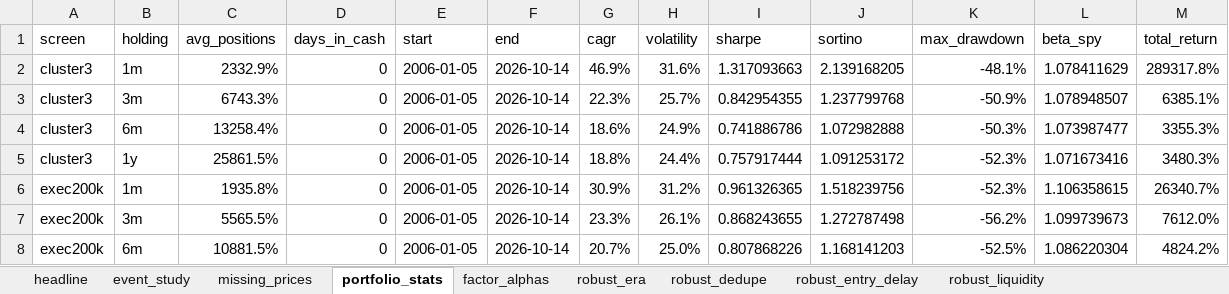
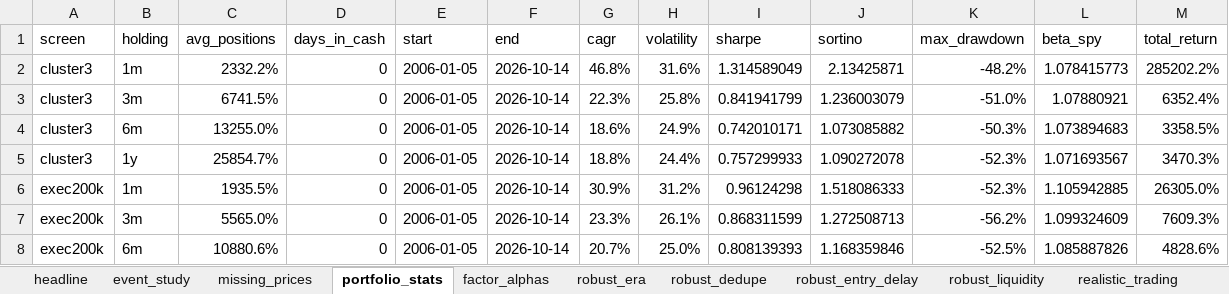
Before and after one commit to JTurner129/openinsiderData, an Excel workbook: results/results.xlsx, sheet portfolio_stats, drawn as a sheet; only a part is shown; values as stored, in another font and other column widths than the file's, no borders; conditional formats not drawn; removed rows and columns are numbered as before the commit, all else as after; the diff covers the shown part only; the diff names each change by its address in the sheet, - before the commit and + after, or states it on an @@ line.

```diff
--- a/results/results.xlsx (sheet portfolio_stats)
+++ b/results/results.xlsx (sheet portfolio_stats)
+sheet tab: realistic_trading
-row 2: cluster3 | 1m | 2332.9% | 0 | 2006-01-05 | 2026-10-14 | 46.9% | 31.6% | 1.317093663 | 2.139168205 | -48.1% | 1.078411629 | 289317.8%
-row 3: cluster3 | 3m | 6743.3% | 0 | 2006-01-05 | 2026-10-14 | 22.3% | 25.7% | 0.842954355 | 1.237799768 | -50.9% | 1.078948507 | 6385.1%
+row 2: cluster3 | 1m | 2332.2% | 0 | 2006-01-05 | 2026-10-14 | 46.8% | 31.6% | 1.314589049 | 2.13425871 | -48.2% | 1.078415773 | 285202.2%
+row 3: cluster3 | 3m | 6741.5% | 0 | 2006-01-05 | 2026-10-14 | 22.3% | 25.8% | 0.841941799 | 1.236003079 | -51.0% | 1.07880921 | 6352.4%
-C4 (avg_positions): 13258.4%
+C4 (avg_positions): 13255.0%
-I4 (sharpe): 0.741886786
+I4 (sharpe): 0.742010171
-J4 (sortino): 1.072982888
+J4 (sortino): 1.073085882
-L4 (beta_spy): 1.073987477
+L4 (beta_spy): 1.073894683
-M4 (total_return): 3355.3%
+M4 (total_return): 3358.5%
-C5 (avg_positions): 25861.5%
+C5 (avg_positions): 25854.7%
-I5 (sharpe): 0.757917444
+I5 (sharpe): 0.757299933
-J5 (sortino): 1.091253172
+J5 (sortino): 1.090272078
-L5 (beta_spy): 1.071673416
+L5 (beta_spy): 1.071693567
-M5 (total_return): 3480.3%
+M5 (total_return): 3470.3%
-C6 (avg_positions): 1935.8%
+C6 (avg_positions): 1935.5%
-I6 (sharpe): 0.961326365
+I6 (sharpe): 0.96124298
-J6 (sortino): 1.518239756
+J6 (sortino): 1.518086333
-L6 (beta_spy): 1.106358615
+L6 (beta_spy): 1.105942885
-M6 (total_return): 26340.7%
+M6 (total_return): 26305.0%
-C7 (avg_positions): 5565.5%
+C7 (avg_positions): 5565.0%
-I7 (sharpe): 0.868243655
+I7 (sharpe): 0.868311599
-J7 (sortino): 1.272787498
+J7 (sortino): 1.272508713
-L7 (beta_spy): 1.099739673
+L7 (beta_spy): 1.099324609
-M7 (total_return): 7612.0%
+M7 (total_return): 7609.3%
-C8 (avg_positions): 10881.5%
+C8 (avg_positions): 10880.6%
-I8 (sharpe): 0.807868226
+I8 (sharpe): 0.808139393
-J8 (sortino): 1.168141203
+J8 (sortino): 1.168359846
-L8 (beta_spy): 1.086220304
+L8 (beta_spy): 1.085887826
-M8 (total_return): 4824.2%
+M8 (total_return): 4828.6%
```
Also changed, not shown: 1 added row, 1 removed row and 66 edited cells elsewhere in this sheet, sheet event_study, sheet factor_alphas, sheet missing_prices, sheet robust_era, sheet robust_dedupe, sheet robust_liquidity, 2 more sheets, other sheet tabs, 36 other files.
